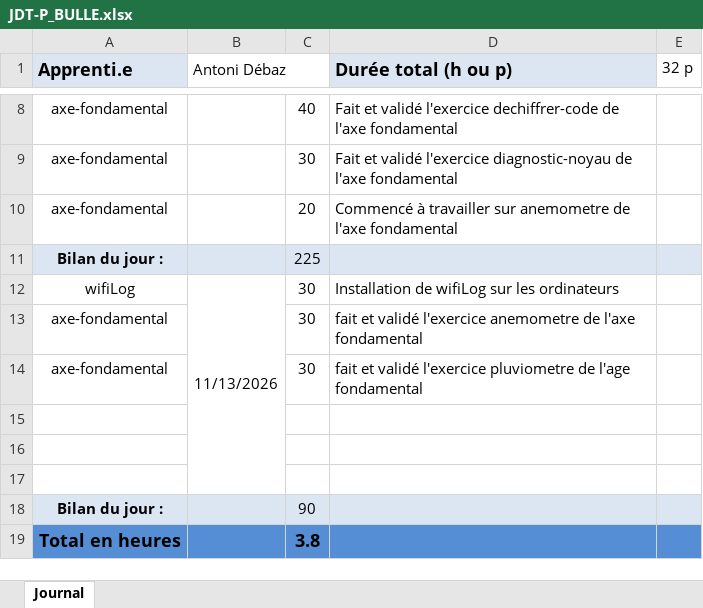
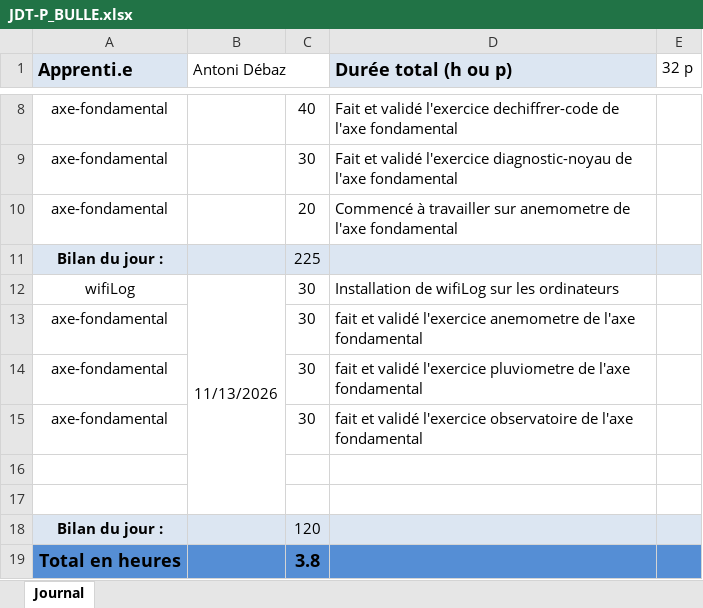
Before and after one commit to AntoDeba/P_BULLE_DEV-Projet1-Javascript, an Excel workbook: doc/JDT-P_BULLE.xlsx, sheet Journal, drawn as a sheet; only a part is shown, gaps mark what is left out; values as stored, in another font and other column widths than the file's, no borders; removed rows and columns are numbered as before the commit, all else as after; the diff names each change by its address in the sheet, - before the commit and + after, or states it on an @@ line.

Commit message:
feat(axe-fondamentale) fait et validé l'exercice observatoire

```diff
--- a/doc/JDT-P_BULLE.xlsx (sheet Journal)
+++ b/doc/JDT-P_BULLE.xlsx (sheet Journal)
-D14 (Durée total (h ou p)): …pluviometre de l'age fondamental
+D14 (Durée total (h ou p)): …pluviometre de l'axe fondamental
+row 15: axe-fondamental |  | 30 | fait et validé l'exercice observatoire de l'axe fondamental
-row 17: (empty)
-C18: 90
+C18: 120
```
Also changed, not shown: 1 other file.
